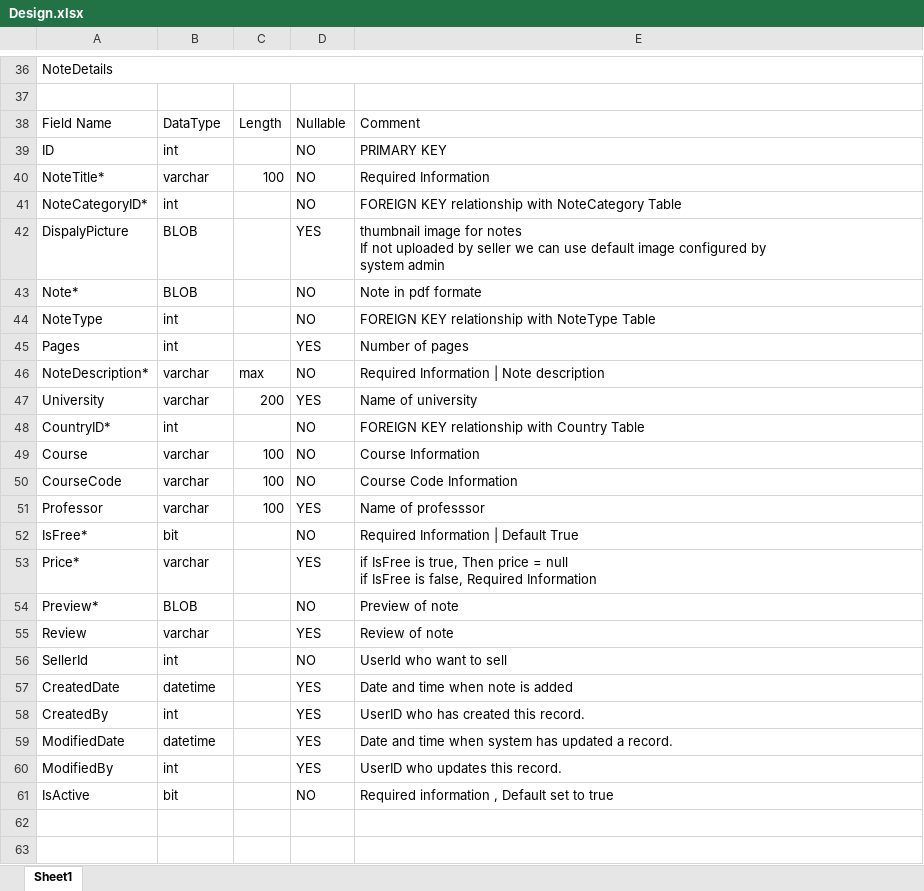
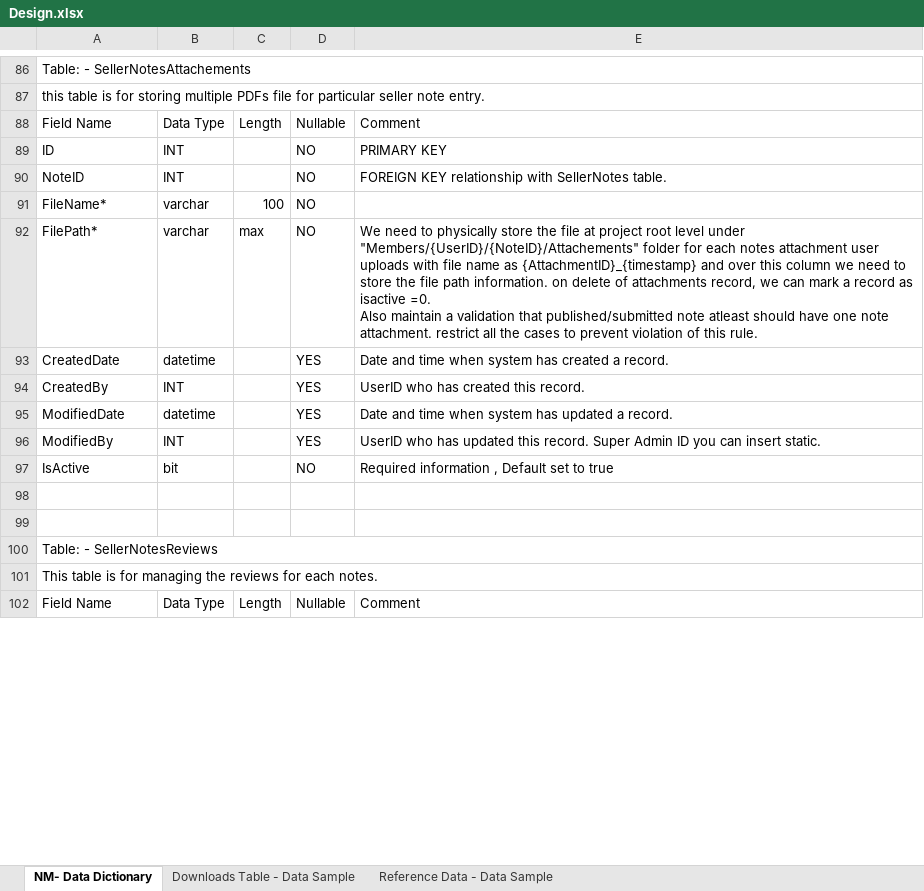
Before and after one commit to MeetKadivar/NoteMarketPlaceHTML, an Excel workbook: database/Design.xlsx, sheet NM- Data Dictionary, drawn as a sheet; only a part is shown, gaps mark what is left out; values as stored, in another font and other column widths than the file's, no cell formats; removed rows and columns are numbered as before the commit, all else as after; ↵ is a line break in a cell; the diff covers the shown part only; the diff names each change by its address in the sheet, - before the commit and + after, or states it on an @@ line.

```diff
--- a/database/Design.xlsx (sheet NM- Data Dictionary)
+++ b/database/Design.xlsx (sheet NM- Data Dictionary)
-sheet tab: Sheet1
+sheet tab: NM- Data Dictionary
+sheet tab: Downloads Table - Data Sample
+sheet tab: Reference Data - Data Sample
-A86: NoteDetails
+A86: Table: - SellerNotesAttachements
-A87: (empty)
+A87: this table is for storing multiple PDFs file for particular seller note entry.
+A87:E87 merged
-B88: DataType
+B88: Data Type
-B89: int
+B89: INT
+row 90: NoteID | INT |  | NO | FOREIGN KEY relationship with SellerNotes table.
-A91: NoteTitle*
+A91: FileName*
-E91: Required Information
+E91: (empty)
-row 41: NoteCategoryID* | int |  | NO | FOREIGN KEY relationship with NoteCategory Table
-row 42: DispalyPicture | BLOB |  | YES | thumbnail image for notes ↵ If not uploaded by seller we can use default image configured by ↵ system admin
-row 43: Note* | BLOB |  | NO | Note in pdf formate
-row 44: NoteType | int |  | NO | FOREIGN KEY relationship with NoteType Table
-row 45: Pages | int |  | YES | Number of pages
-A92: NoteDescription*
+A92: FilePath*
-E92: Required Information | Note description
+E92: We need to physically store the file at project root level under ↵ "Members/{UserID}/{NoteID}/Attachements" folder for each notes attachment user uploads with file name as {AttachmentID}_{timestamp} and over this column we need to store the file path information. on delete of attachments record, we can mark a record as isactive =0. ↵ Also maintain a validation that published/submitted note atleast should have one note attachment. restrict all the cases to prevent violation of this rule.
-row 47: University | varchar | 200 | YES | Name of university
-row 48: CountryID* | int |  | NO | FOREIGN KEY relationship with Country Table
-row 49: Course | varchar | 100 | NO | Course Information
-row 50: CourseCode | varchar | 100 | NO | Course Code Information
-row 51: Professor | varchar | 100 | YES | Name of professsor
-row 52: IsFree* | bit |  | NO | Required Information | Default True
-row 53: Price* | varchar |  | YES | if IsFree is true, Then price = null ↵ if IsFree is false, Required Information
-row 54: Preview* | BLOB |  | NO | Preview of note
-row 55: Review | varchar |  | YES | Review of note
-row 56: SellerId | int |  | NO | UserId who want to sell
-E93: Date and time when note is added
+E93: Date and time when system has created a record.
-B94: int
+B94: INT
-B96: int
+B96: INT
-E96: UserID who updates this record.
+E96: UserID who has updated this record. Super Admin ID you can insert static.
+row 100: Table: - SellerNotesReviews
+row 101: This table is for managing the reviews for each notes.
@@ row 178 moved to row 102: Field Name @@
```
Also changed, not shown: 92 added rows, 61 removed rows, 8 moved rows, 64 edited cells and merged cells elsewhere in this sheet, cell formats, 32 other files.
